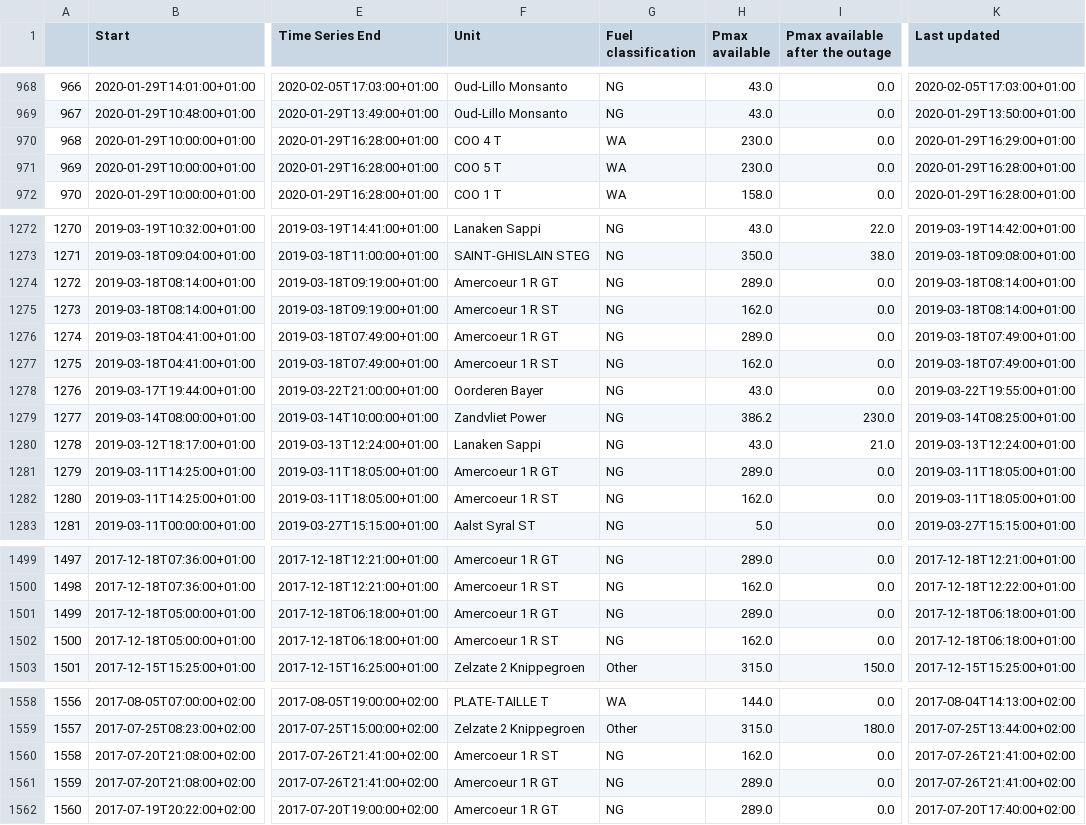
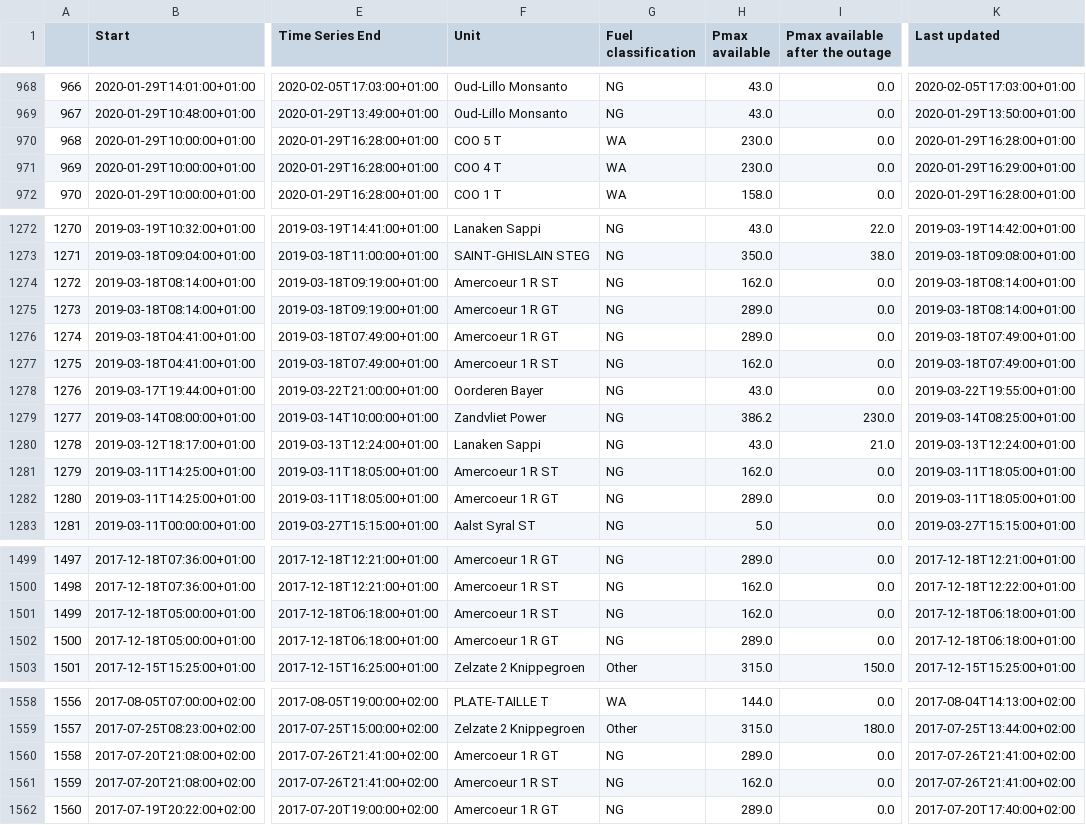
Before and after one commit to journinho/elia-opendata, a CSV file: Unplanned_unavailibilities.csv, drawn as a sheet; only a part is shown, gaps mark what is left out; the diff covers the shown part only; the diff names each change by its address in the sheet, - before the commit and + after, or states it on an @@ line.

```diff
--- a/Unplanned_unavailibilities.csv
+++ b/Unplanned_unavailibilities.csv
-F970 (Unit): COO 4 T
+F970 (Unit): COO 5 T
-K970 (Last updated): 2020-01-29T16:29:00+01:00
+K970 (Last updated): 2020-01-29T16:28:00+01:00
-F971 (Unit): COO 5 T
+F971 (Unit): COO 4 T
-K971 (Last updated): 2020-01-29T16:28:00+01:00
+K971 (Last updated): 2020-01-29T16:29:00+01:00
-F1274 (Unit): Amercoeur 1 R GT
+F1274 (Unit): Amercoeur 1 R ST
-H1274 (Pmax available): 289.0
+H1274 (Pmax available): 162.0
-F1275 (Unit): Amercoeur 1 R ST
+F1275 (Unit): Amercoeur 1 R GT
-H1275 (Pmax available): 162.0
+H1275 (Pmax available): 289.0
-F1281 (Unit): Amercoeur 1 R GT
+F1281 (Unit): Amercoeur 1 R ST
-H1281 (Pmax available): 289.0
+H1281 (Pmax available): 162.0
-F1282 (Unit): Amercoeur 1 R ST
+F1282 (Unit): Amercoeur 1 R GT
-H1282 (Pmax available): 162.0
+H1282 (Pmax available): 289.0
-F1501 (Unit): Amercoeur 1 R GT
+F1501 (Unit): Amercoeur 1 R ST
-H1501 (Pmax available): 289.0
+H1501 (Pmax available): 162.0
-F1502 (Unit): Amercoeur 1 R ST
+F1502 (Unit): Amercoeur 1 R GT
-H1502 (Pmax available): 162.0
+H1502 (Pmax available): 289.0
-F1560 (Unit): Amercoeur 1 R ST
+F1560 (Unit): Amercoeur 1 R GT
-H1560 (Pmax available): 162.0
+H1560 (Pmax available): 289.0
-F1561 (Unit): Amercoeur 1 R GT
+F1561 (Unit): Amercoeur 1 R ST
-H1561 (Pmax available): 289.0
+H1561 (Pmax available): 162.0
```
Also changed, not shown: 62 edited cells elsewhere in this file.
